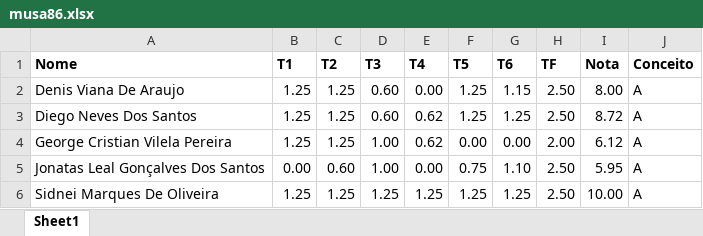
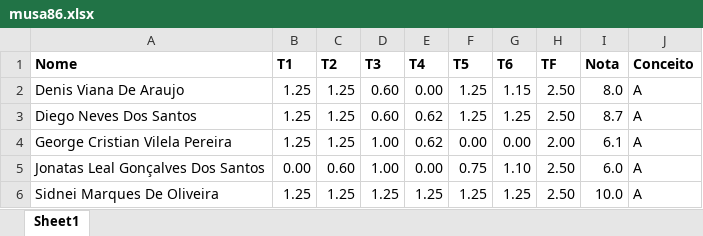
Before and after one commit to kroger/genosmus, an Excel workbook: _pedro/notas/musa86.xlsx, sheet Sheet1, drawn as a sheet; values as stored, in another font and other column widths than the file's, no borders; the diff names each change by its address in the sheet, - before the commit and + after, or states it on an @@ line.

Commit message:
Atualiza notas dos alunos

```diff
--- a/_pedro/notas/musa86.xlsx (sheet Sheet1)
+++ b/_pedro/notas/musa86.xlsx (sheet Sheet1)
-I2 (Nota): 8.00
+I2 (Nota): 8.0
-I3 (Nota): 8.72
+I3 (Nota): 8.7
-I4 (Nota): 6.12
+I4 (Nota): 6.1
-I5 (Nota): 5.95
+I5 (Nota): 6.0
-I6 (Nota): 10.00
+I6 (Nota): 10.0
```
Also changed, not shown: _pedro/notas/musb18.xlsx, 1 other file.
